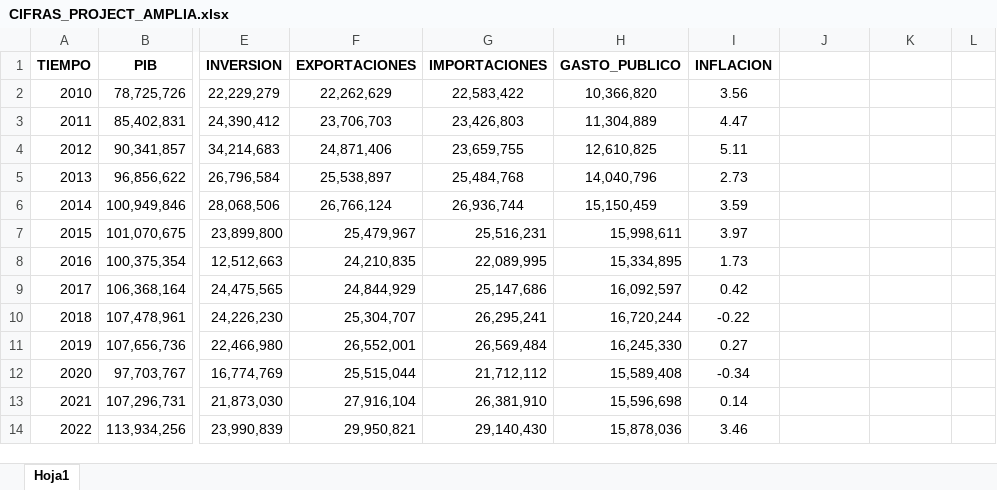
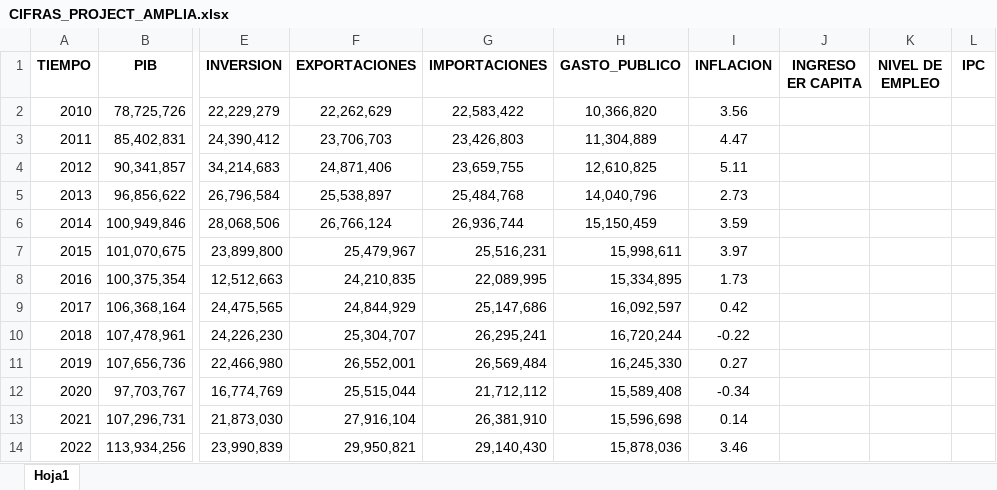
Before and after one commit to DelRosario20/REMESAS_PIB, an Excel workbook: data/amplia/CIFRAS_PROJECT_AMPLIA.xlsx, sheet Hoja1, drawn as a sheet; only a part is shown, gaps mark what is left out; values as stored, in another font and other column widths than the file's, no borders; the diff names each change by its address in the sheet, - before the commit and + after, or states it on an @@ line.

```diff
--- a/data/amplia/CIFRAS_PROJECT_AMPLIA.xlsx (sheet Hoja1)
+++ b/data/amplia/CIFRAS_PROJECT_AMPLIA.xlsx (sheet Hoja1)
-J1: (empty)
+J1: INGRESO ER CAPITA
-K1: (empty)
+K1: NIVEL DE EMPLEO
-L1: (empty)
+L1: IPC
```
Also changed, not shown: 7 other files.
